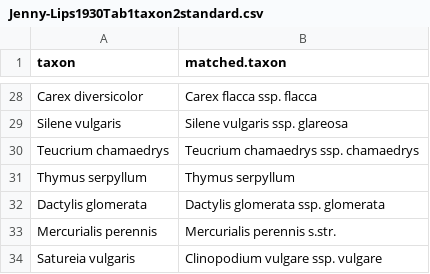
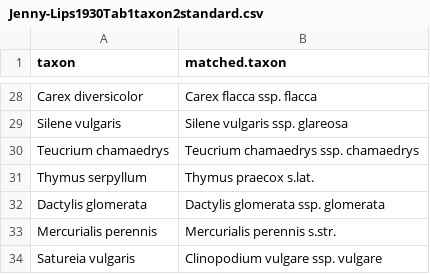
Before and after one commit to kardinal-eros/vegsoup-data, a CSV file: jenny-lips1930/Jenny-Lips1930Tab1taxon2standard.csv, drawn as a sheet; only a part is shown, gaps mark what is left out.

```diff
--- a/jenny-lips1930/Jenny-Lips1930Tab1taxon2standard.csv
+++ b/jenny-lips1930/Jenny-Lips1930Tab1taxon2standard.csv
@@ -30,3 +30,3 @@ Silene vulgaris,Silene vulgaris ssp. glareosa
 Teucrium chamaedrys,Teucrium chamaedrys ssp. chamaedrys
-Thymus serpyllum,Thymus serpyllum
+Thymus serpyllum,Thymus praecox s.lat.
 Dactylis glomerata,Dactylis glomerata ssp. glomerata
```
Also changed, not shown: springer1993/Springer1993Tab14Footer species.csv, springer1993/Springer1993Tab14taxon2standardFooterSpecies.csv, 6 other files.
